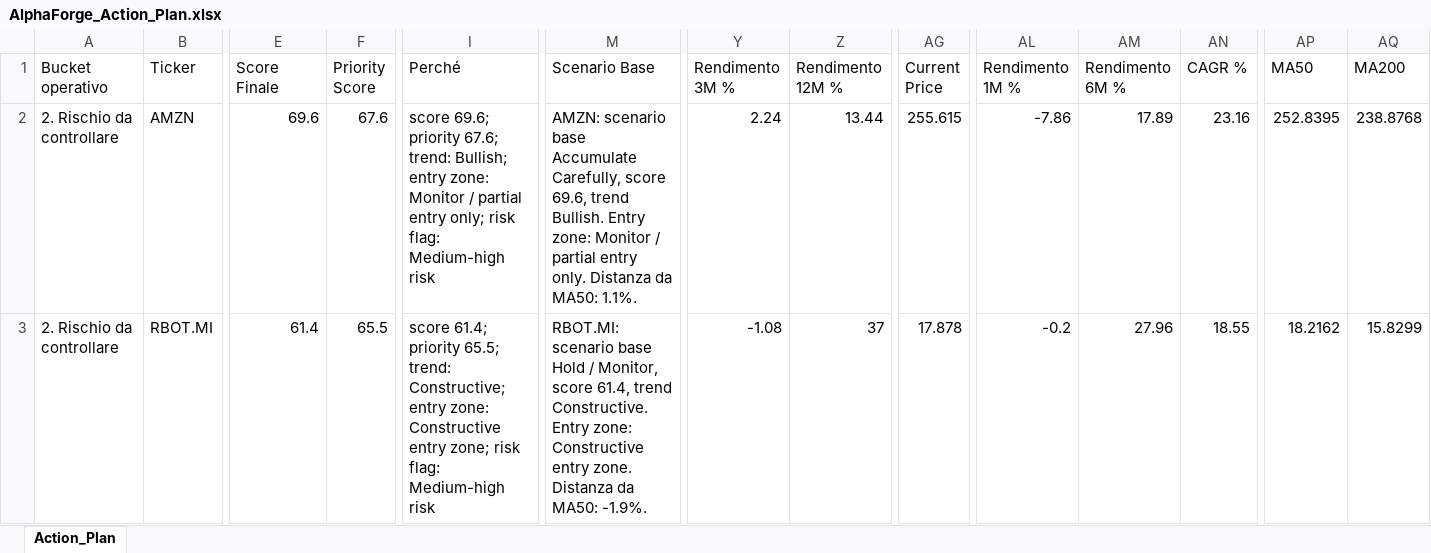
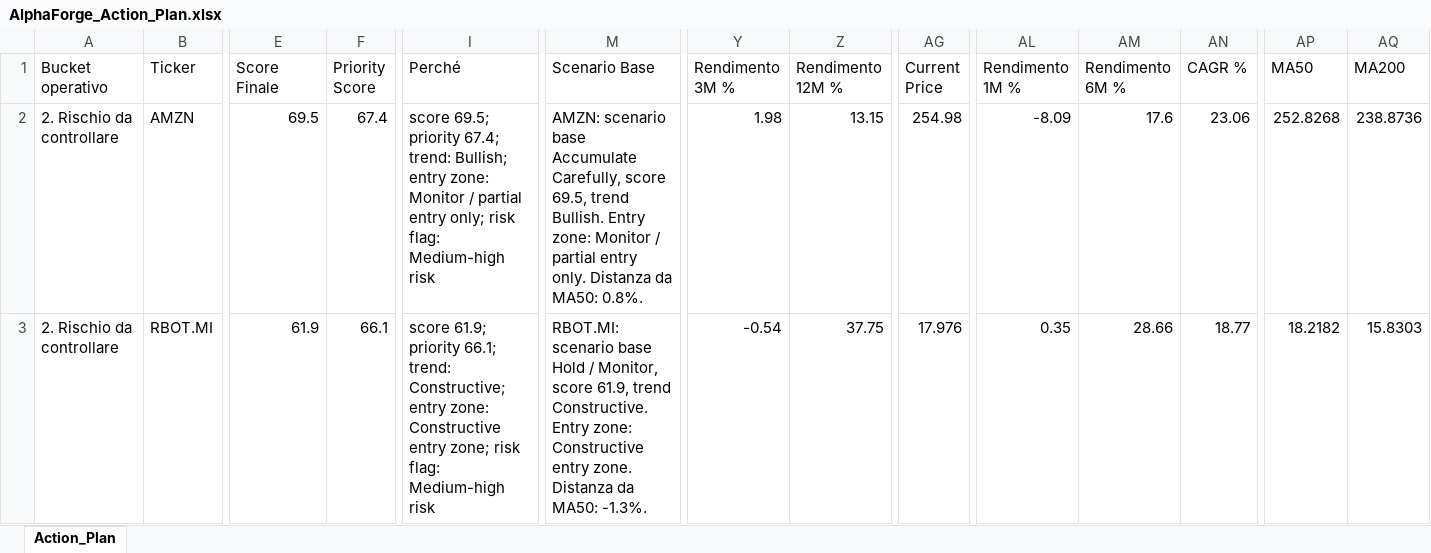
Before and after one commit to mirkomazzacuva/etf-intelligence-agent, an Excel workbook: AlphaForge_Action_Plan.xlsx, sheet Action_Plan, drawn as a sheet; only a part is shown, gaps mark what is left out; values as stored, in another font and other column widths than the file's, no borders; the diff covers the shown part only; the diff names each change by its address in the sheet, - before the commit and + after, or states it on an @@ line.

```diff
--- a/AlphaForge_Action_Plan.xlsx (sheet Action_Plan)
+++ b/AlphaForge_Action_Plan.xlsx (sheet Action_Plan)
-E2 (Score Finale): 69.6
+E2 (Score Finale): 69.5
-F2 (Priority Score): 67.6
+F2 (Priority Score): 67.4
-I2 (Perché): score 69.6; priority 67.6; trend: Bullish;…
+I2 (Perché): score 69.5; priority 67.4; trend: Bullish;…
-M2 (Scenario Base): …Carefully, score 69.6, trend Bullish. Entry zone: Monitor / partial entry only. Distanza da MA50: 1.1%.
+M2 (Scenario Base): …Carefully, score 69.5, trend Bullish. Entry zone: Monitor / partial entry only. Distanza da MA50: 0.8%.
-Y2 (Rendimento 3M %): 2.24
+Y2 (Rendimento 3M %): 1.98
-Z2 (Rendimento 12M %): 13.44
+Z2 (Rendimento 12M %): 13.15
-AG2 (Current Price): 255.615
+AG2 (Current Price): 254.98
-AL2 (Rendimento 1M %): -7.86
+AL2 (Rendimento 1M %): -8.09
-AM2 (Rendimento 6M %): 17.89
+AM2 (Rendimento 6M %): 17.6
-AN2 (CAGR %): 23.16
+AN2 (CAGR %): 23.06
-AP2 (MA50): 252.8395
+AP2 (MA50): 252.8268
-AQ2 (MA200): 238.8768
+AQ2 (MA200): 238.8736
-E3 (Score Finale): 61.4
+E3 (Score Finale): 61.9
-F3 (Priority Score): 65.5
+F3 (Priority Score): 66.1
-I3 (Perché): score 61.4; priority 65.5; trend: Constructive;…
+I3 (Perché): score 61.9; priority 66.1; trend: Constructive;…
-M3 (Scenario Base): …Monitor, score 61.4, trend Constructive. Entry zone: Constructive entry zone. Distanza da MA50: -1.9%.
+M3 (Scenario Base): …Monitor, score 61.9, trend Constructive. Entry zone: Constructive entry zone. Distanza da MA50: -1.3%.
-Y3 (Rendimento 3M %): -1.08
+Y3 (Rendimento 3M %): -0.54
-Z3 (Rendimento 12M %): 37
+Z3 (Rendimento 12M %): 37.75
-AG3 (Current Price): 17.878
+AG3 (Current Price): 17.976
-AL3 (Rendimento 1M %): -0.2
+AL3 (Rendimento 1M %): 0.35
-AM3 (Rendimento 6M %): 27.96
+AM3 (Rendimento 6M %): 28.66
-AN3 (CAGR %): 18.55
+AN3 (CAGR %): 18.77
-AP3 (MA50): 18.2162
+AP3 (MA50): 18.2182
-AQ3 (MA200): 15.8299
+AQ3 (MA200): 15.8303
```
Also changed, not shown: 1 added row, 1 removed row and 407 edited cells elsewhere in this sheet, AlphaForge_Insights.xlsx, AlphaForge_News_Radar.xlsx, 19 other files.
